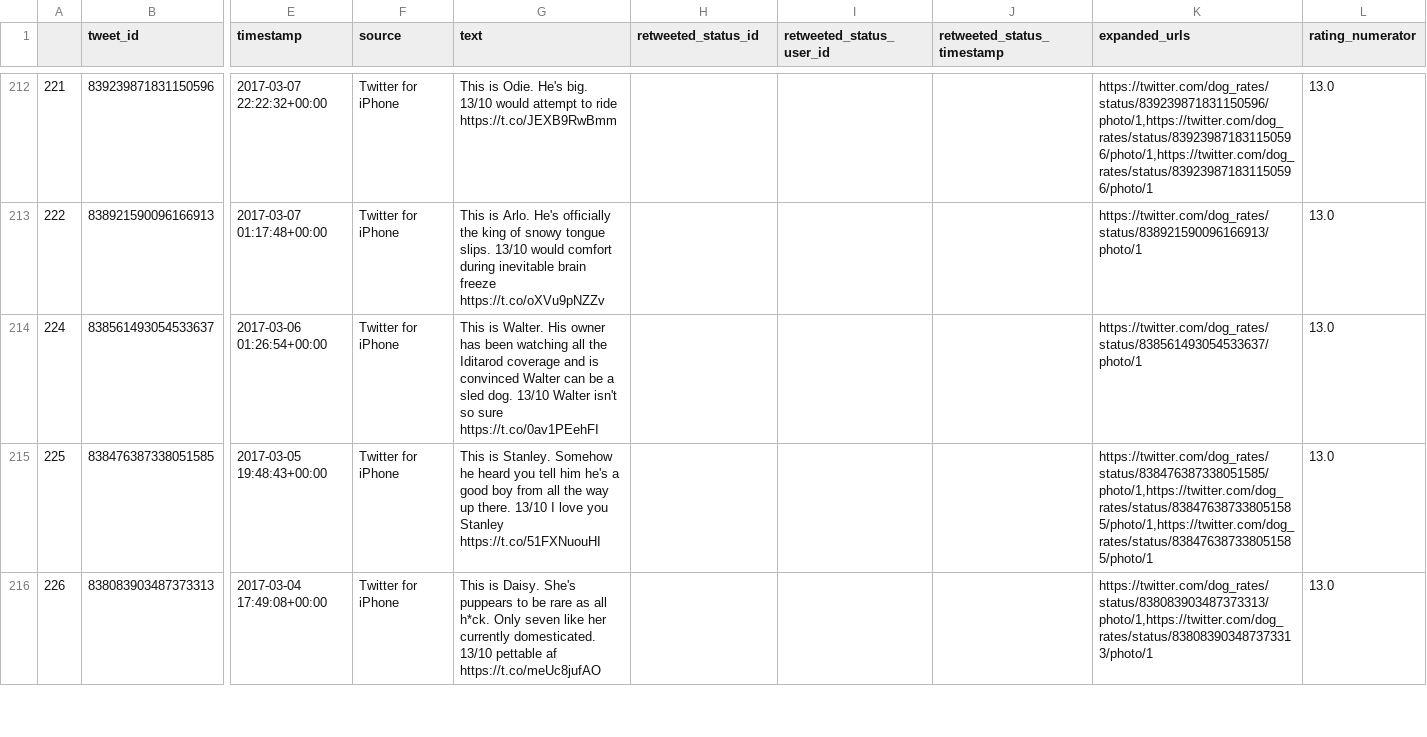
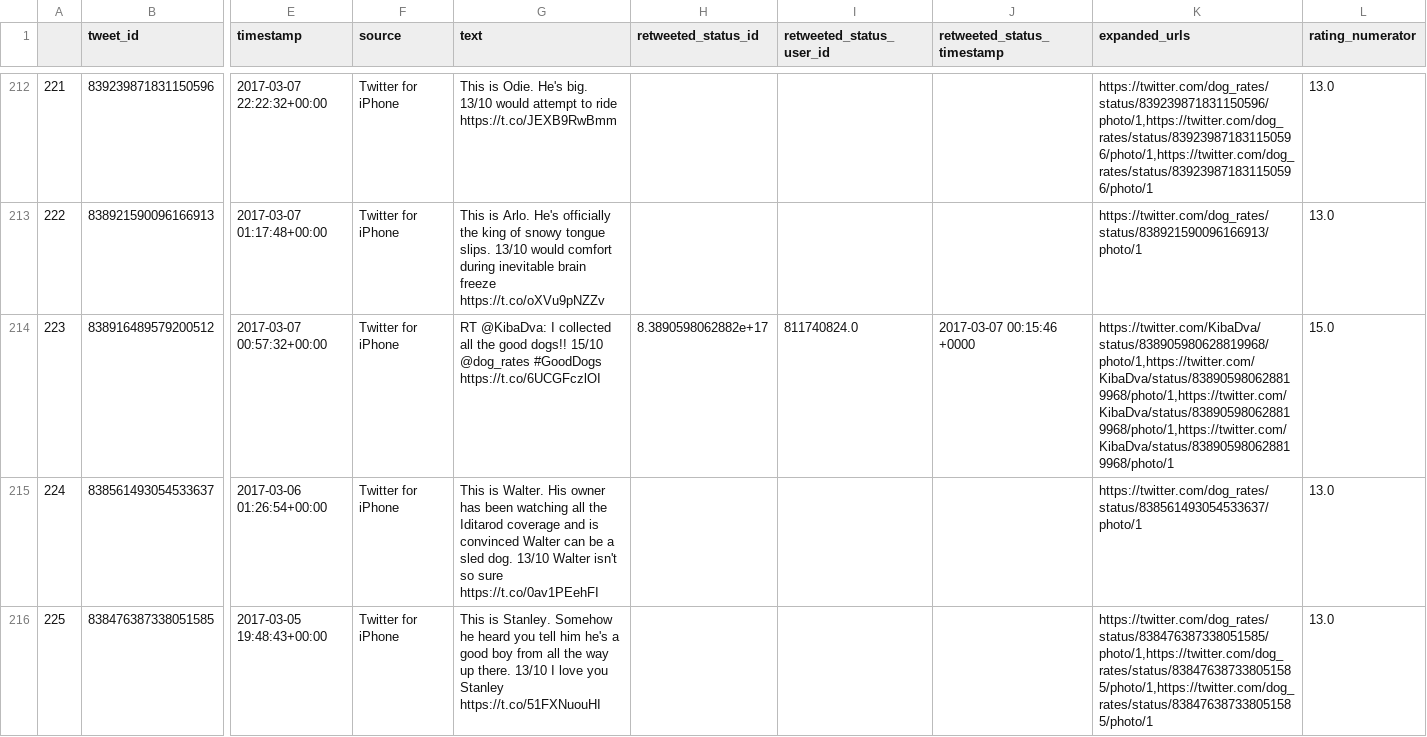
Before and after one commit to alejandrosierramartinez/we_rate_dogs_wrangle_project, a CSV file: twitter_archive_master.csv, drawn as a sheet; only a part is shown, gaps mark what is left out; the shorter side is filled out with more unchanged rows; rows hold the shown columns only; the diff covers the shown part only; the diff names each change by its address in the sheet, - before the commit and + after, or states it on an @@ line.

Commit message:
twitter_archive_master file commit

```diff
--- a/twitter_archive_master.csv
+++ b/twitter_archive_master.csv
+row 214: 223 | 838916489579200512 | 2017-03-07 00:57:32+00:00 | Twitter for iPhone | RT @KibaDva: I collected all the good dogs!! 15/10 @dog_rates #GoodDogs https://t.co/6UCGFczlOI | 8.3890598062882e+17 | 811740824.0 | 2017-03-07 00:15:46 +0000 | https://twitter.com/KibaDva/status/838905980628819968/photo/1,https://twitter.com/KibaDva/status/838905980628819968/photo/1,https://twitter.com/KibaDva/status/838905980628819968/photo/1,https://twitter.com/KibaDva/status/838905980628819968/photo/1 | 15.0
```
Also changed, not shown: 3 added rows elsewhere in this file.
